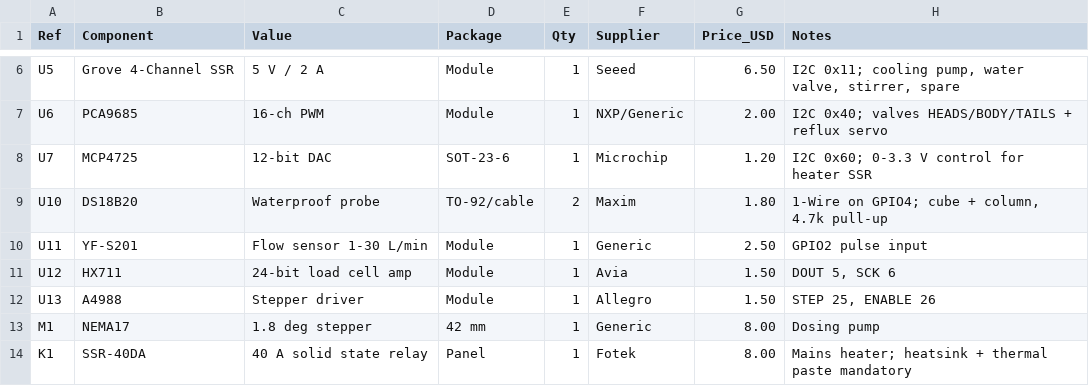
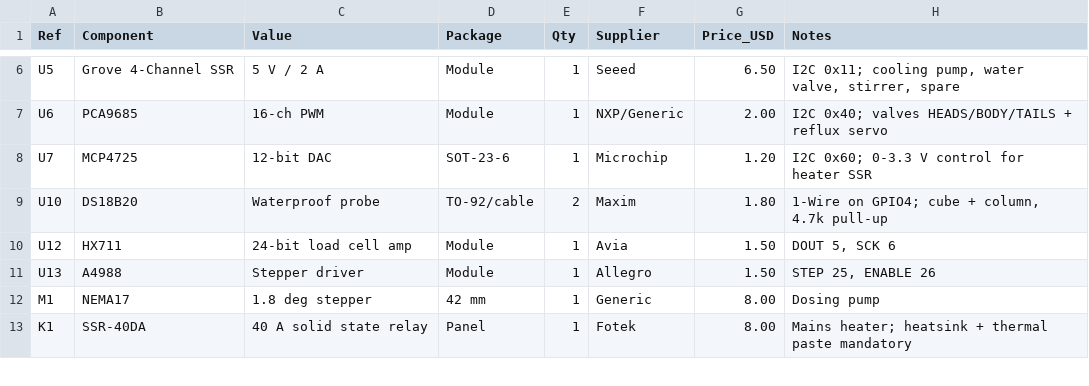
Before and after one commit to topsecret08/automatika_v2, a CSV file: docs/hardware/bom.csv, drawn as a sheet; only a part is shown, gaps mark what is left out.

Commit message:
fix: remove flow sensor, use TSA for cooling safety
- Remove YF-S201 flow sensor HAL, config, task, API fields, UI, docs, help
- Remove HW_DEV_FLOW from hw_profile with NVS dev mask migration (v1->v2 bit shift)
- Keep doser flow_mlmin config (unrelated to flow sensor)
- Fix hw_profile.c double-comma syntax error from PR 91

```diff
--- a/docs/hardware/bom.csv
+++ b/docs/hardware/bom.csv
@@ -9,3 +9,2 @@ U7,MCP4725,12-bit DAC,SOT-23-6,1,Microchip,1.20,"I2C 0x60; 0-3.3 V control for h
 U10,DS18B20,Waterproof probe,TO-92/cable,2,Maxim,1.80,"1-Wire on GPIO4; cube + column, 4.7k pull-up"
-U11,YF-S201,Flow sensor 1-30 L/min,Module,1,Generic,2.50,"GPIO2 pulse input"
 U12,HX711,24-bit load cell amp,Module,1,Avia,1.50,"DOUT 5, SCK 6"
```
Also changed, not shown: 35 other files.
